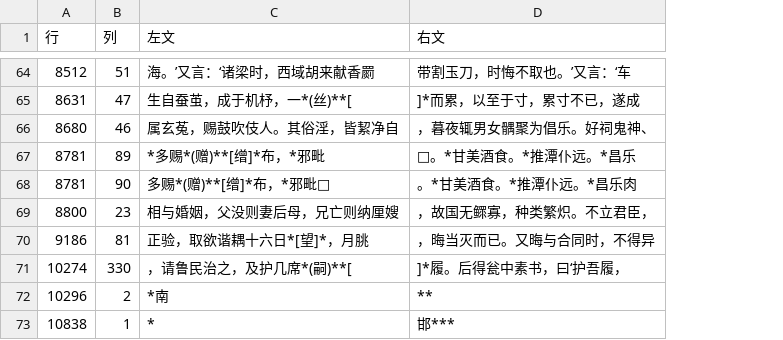
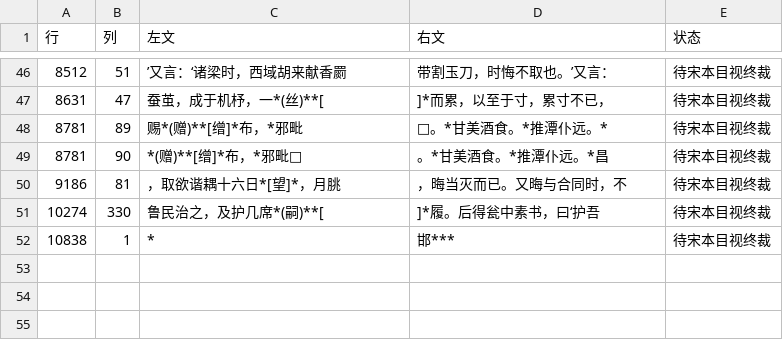
Before and after one commit to cinagroup/cinaclassics, a TSV file: Tools/collation/后汉书_挂账3.tsv, drawn as a sheet; only a part is shown, gaps mark what is left out; removed rows and columns are numbered as before the commit, all else as after; the diff covers the shown part only; the diff names each change by its address in the sheet, - before the commit and + after, or states it on an @@ line.

```diff
--- a/Tools/collation/后汉书_挂账3.tsv
+++ b/Tools/collation/后汉书_挂账3.tsv
+column E (状态), rows 46-52: all 待宋本目视终裁
-C46 (左文): 海。’又言：‘诸梁时，西域胡来献香罽
+C46 (左文): ’又言：‘诸梁时，西域胡来献香罽
-D46 (右文): 带割玉刀，时悔不取也。’又言：‘车
+D46 (右文): 带割玉刀，时悔不取也。’又言：
-C47 (左文): 生自蚕茧，成于机杼，一*(丝)**[
+C47 (左文): 蚕茧，成于机杼，一*(丝)**[
-D47 (右文): ]*而累，以至于寸，累寸不已，遂成
+D47 (右文): ]*而累，以至于寸，累寸不已，
-row 66: 8680 | 46 | 属玄菟，赐鼓吹伎人。其俗淫，皆絜净自 | ，暮夜辄男女髃聚为倡乐。好祠鬼神、
-C48 (左文): *多赐*(赠)**[缯]*布，*邪毗
+C48 (左文): 赐*(赠)**[缯]*布，*邪毗
-D48 (右文): □。*甘美酒食。*推潭仆远。*昌乐
+D48 (右文): □。*甘美酒食。*推潭仆远。*
-C49 (左文): 多赐*(赠)**[缯]*布，*邪毗□
+C49 (左文): *(赠)**[缯]*布，*邪毗□
-D49 (右文): 。*甘美酒食。*推潭仆远。*昌乐肉
+D49 (右文): 。*甘美酒食。*推潭仆远。*昌
-row 69: 8800 | 23 | 相与婚姻，父没则妻后母，兄亡则纳厘嫂 | ，故国无鳏寡，种类繁炽。不立君臣，
-C50 (左文): 正验，取欲谐耦十六日*[望]*，月朓
+C50 (左文): ，取欲谐耦十六日*[望]*，月朓
-D50 (右文): ，晦当灭而已。又晦与合同时，不得异
+D50 (右文): ，晦当灭而已。又晦与合同时，不
-C51 (左文): ，请鲁民治之，及护几席*(嗣)**[
+C51 (左文): 鲁民治之，及护几席*(嗣)**[
-D51 (右文): ]*履。后得瓮中素书，曰‘护吾履，
+D51 (右文): ]*履。后得瓮中素书，曰‘护吾
-row 72: 10296 | 2 | *南 | **
```
Also changed, not shown: 18 removed rows and 75 edited cells elsewhere in this file.
